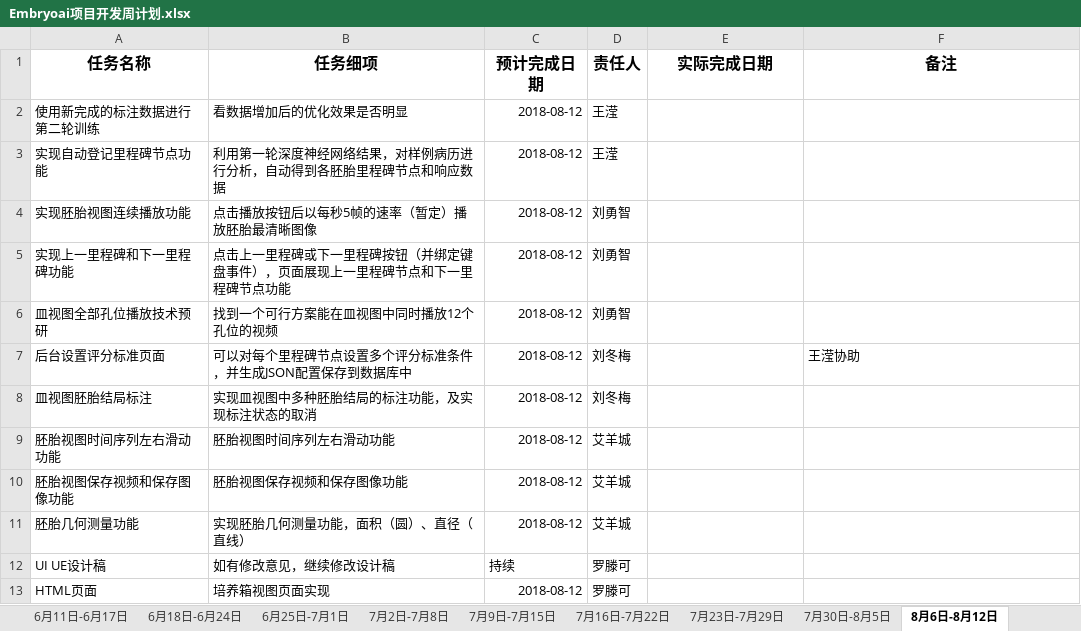
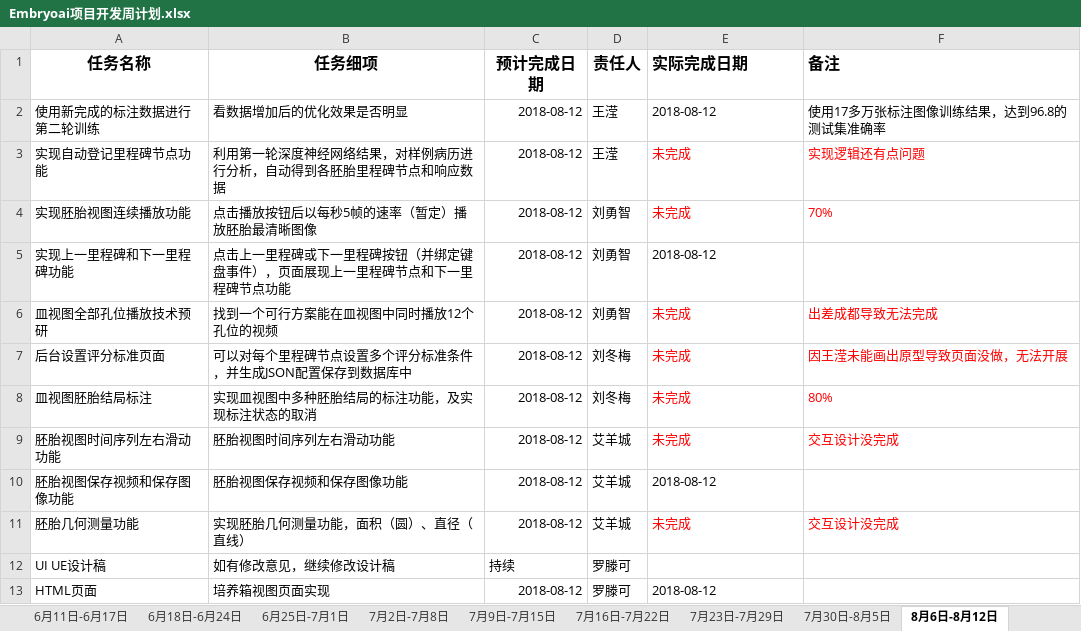
Before and after one commit to EmbryoAI/EmbryoAI-System, an Excel workbook: documents/周计划/Embryoai项目开发周计划.xlsx, sheet 8月6日-8月12日, drawn as a sheet; values as stored, in another font and other column widths than the file's, no borders; the diff names each change by its address in the sheet, - before the commit and + after, or states it on an @@ line.

```diff
--- a/documents/周计划/Embryoai项目开发周计划.xlsx (sheet 8月6日-8月12日)
+++ b/documents/周计划/Embryoai项目开发周计划.xlsx (sheet 8月6日-8月12日)
-E1:F1 alignment: center
+E1:F1 alignment: left
-E2 (实际完成日期): (empty)
+E2 (实际完成日期): 2018-08-12
-F2 (备注): (empty)
+F2 (备注): 使用17多万张标注图像训练结果，达到96.8的测试集准确率
-E3:E4 (实际完成日期): (empty)
+E3:E4 (实际完成日期): 未完成
-F3 (备注): (empty)
+F3 (备注): 实现逻辑还有点问题
-F4 (备注): (empty)
+F4 (备注): 70%
-E5 (实际完成日期): (empty)
+E5 (实际完成日期): 2018-08-12
-E6:E9 (实际完成日期): (empty)
+E6:E9 (实际完成日期): 未完成
-F6 (备注): (empty)
+F6 (备注): 出差成都导致无法完成
-F7 (备注): 王滢协助
+F7 (备注): 因王滢未能画出原型导致页面没做，无法开展
-F7 text colour: black
+F7 text colour: #FF0000
-F8 (备注): (empty)
+F8 (备注): 80%
-F9 (备注): (empty)
+F9 (备注): 交互设计没完成
-E10 (实际完成日期): (empty)
+E10 (实际完成日期): 2018-08-12
-E11 (实际完成日期): (empty)
+E11 (实际完成日期): 未完成
-F11 (备注): (empty)
+F11 (备注): 交互设计没完成
-E13 (实际完成日期): (empty)
+E13 (实际完成日期): 2018-08-12
```
Also changed, not shown: other sheet tabs, 1 other file.
